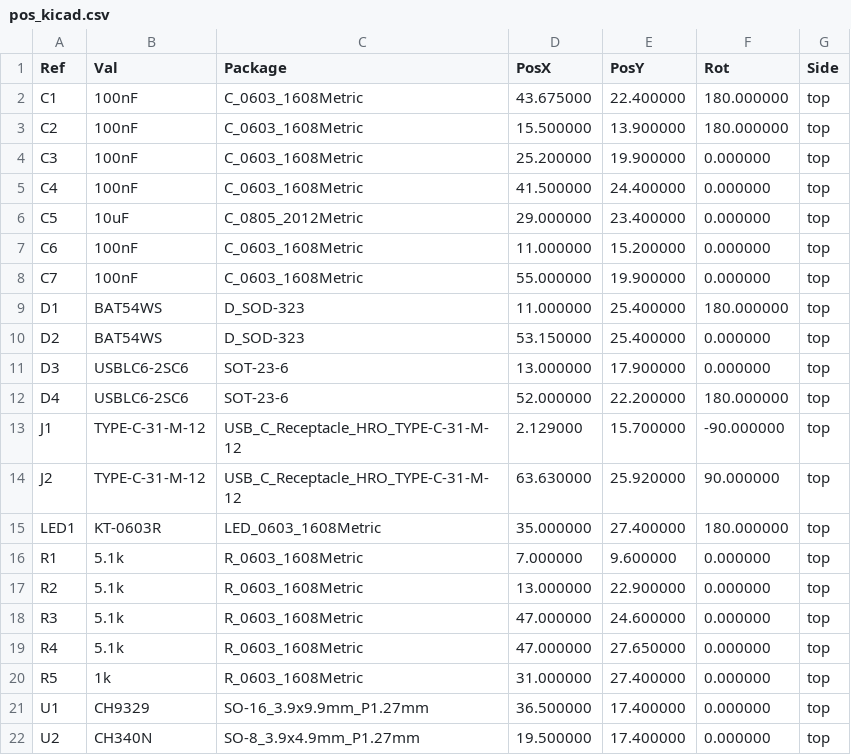
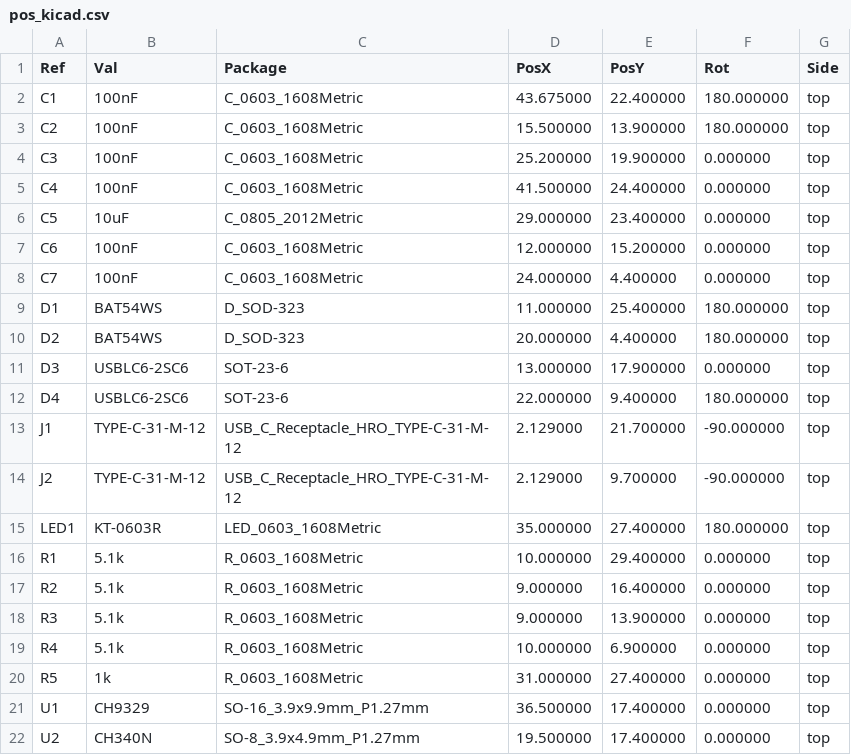
Before and after one commit to nananek/kvm-board, a CSV file: fab/pos_kicad.csv, drawn as a sheet.

```diff
--- a/fab/pos_kicad.csv
+++ b/fab/pos_kicad.csv
@@ -6,15 +6,15 @@ Ref,Val,Package,PosX,PosY,Rot,Side
 "C5","10uF","C_0805_2012Metric",29.000000,23.400000,0.000000,top
-"C6","100nF","C_0603_1608Metric",11.000000,15.200000,0.000000,top
-"C7","100nF","C_0603_1608Metric",55.000000,19.900000,0.000000,top
+"C6","100nF","C_0603_1608Metric",12.000000,15.200000,0.000000,top
+"C7","100nF","C_0603_1608Metric",24.000000,4.400000,0.000000,top
 "D1","BAT54WS","D_SOD-323",11.000000,25.400000,180.000000,top
-"D2","BAT54WS","D_SOD-323",53.150000,25.400000,0.000000,top
+"D2","BAT54WS","D_SOD-323",20.000000,4.400000,180.000000,top
 "D3","USBLC6-2SC6","SOT-23-6",13.000000,17.900000,0.000000,top
-"D4","USBLC6-2SC6","SOT-23-6",52.000000,22.200000,180.000000,top
-"J1","TYPE-C-31-M-12","USB_C_Receptacle_HRO_TYPE-C-31-M-12",2.129000,15.700000,-90.000000,top
-"J2","TYPE-C-31-M-12","USB_C_Receptacle_HRO_TYPE-C-31-M-12",63.630000,25.920000,90.000000,top
+"D4","USBLC6-2SC6","SOT-23-6",22.000000,9.400000,180.000000,top
+"J1","TYPE-C-31-M-12","USB_C_Receptacle_HRO_TYPE-C-31-M-12",2.129000,21.700000,-90.000000,top
+"J2","TYPE-C-31-M-12","USB_C_Receptacle_HRO_TYPE-C-31-M-12",2.129000,9.700000,-90.000000,top
 "LED1","KT-0603R","LED_0603_1608Metric",35.000000,27.400000,180.000000,top
-"R1","5.1k","R_0603_1608Metric",7.000000,9.600000,0.000000,top
-"R2","5.1k","R_0603_1608Metric",13.000000,22.900000,0.000000,top
-"R3","5.1k","R_0603_1608Metric",47.000000,24.600000,0.000000,top
-"R4","5.1k","R_0603_1608Metric",47.000000,27.650000,0.000000,top
+"R1","5.1k","R_0603_1608Metric",10.000000,29.400000,0.000000,top
+"R2","5.1k","R_0603_1608Metric",9.000000,16.400000,0.000000,top
+"R3","5.1k","R_0603_1608Metric",9.000000,13.900000,0.000000,top
+"R4","5.1k","R_0603_1608Metric",10.000000,6.900000,0.000000,top
 "R5","1k","R_0603_1608Metric",31.000000,27.400000,0.000000,top
```
Also changed, not shown: fab/cpl_jlcpcb.csv, 25 other files.
